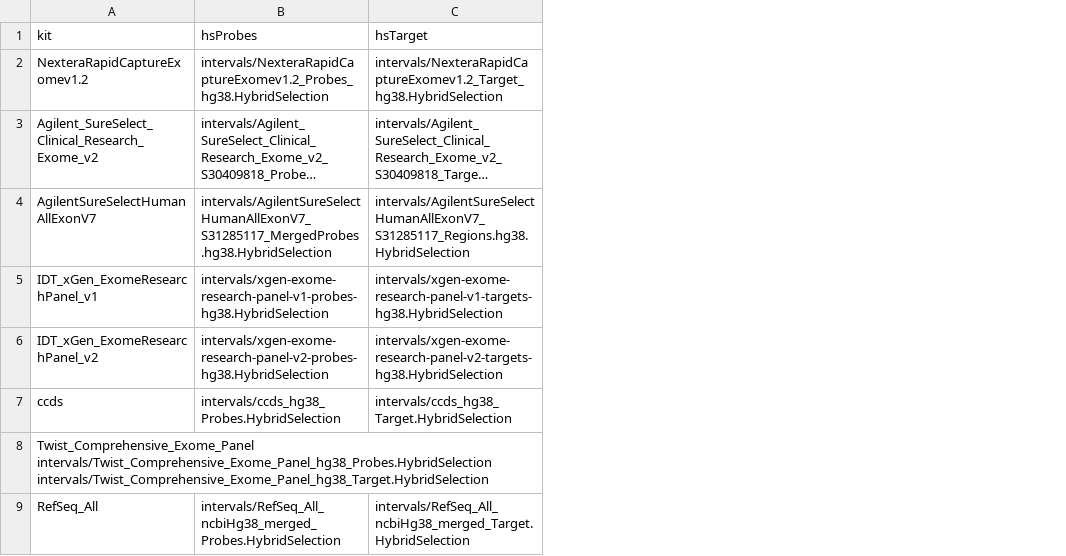
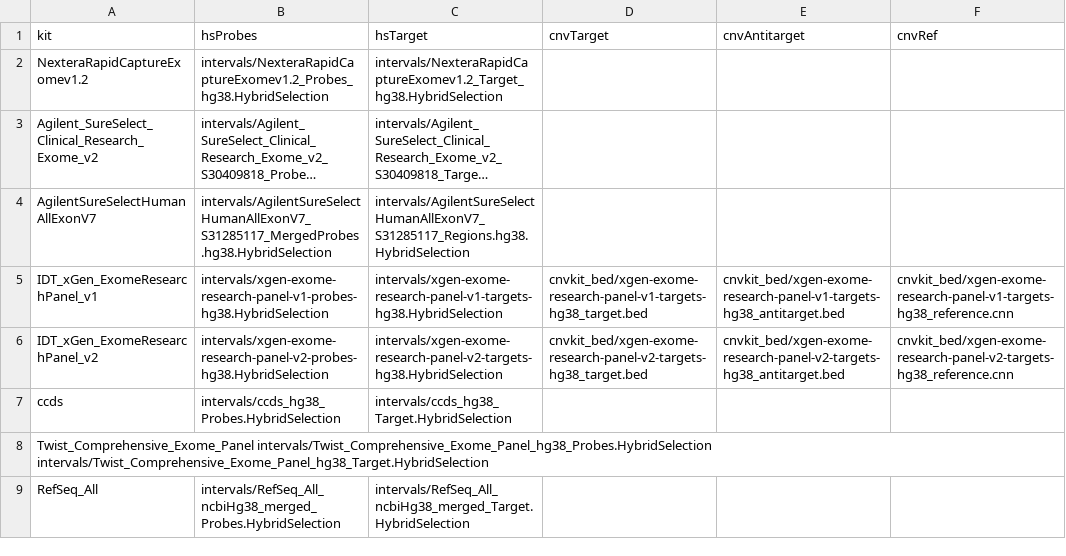
Before and after one commit to igg-bioinfo/diva.wes, a TSV file: resources/kits.tsv, drawn as a sheet; long unchanged cells end in …; the diff names each change by its address in the sheet, - before the commit and + after, or states it on an @@ line.

Commit message:
update cnvkit

```diff
--- a/resources/kits.tsv
+++ b/resources/kits.tsv
+column D (cnvTarget), rows 5-6: cnvkit_bed/xgen-exome-research-panel-v1-targets-hg38_target.bed | cnvkit_bed/xgen-exome-research-panel-v2-targets-hg38_target.bed
+column E (cnvAntitarget), rows 5-6: cnvkit_bed/xgen-exome-research-panel-v1-targets-hg38_antitarget.bed | cnvkit_bed/xgen-exome-research-panel-v2-targets-hg38_antitarget.bed
+column F (cnvRef), rows 5-6: cnvkit_bed/xgen-exome-research-panel-v1-targets-hg38_reference.cnn | cnvkit_bed/xgen-exome-research-panel-v2-targets-hg38_reference.cnn
```
Also changed, not shown: 3 other files.
